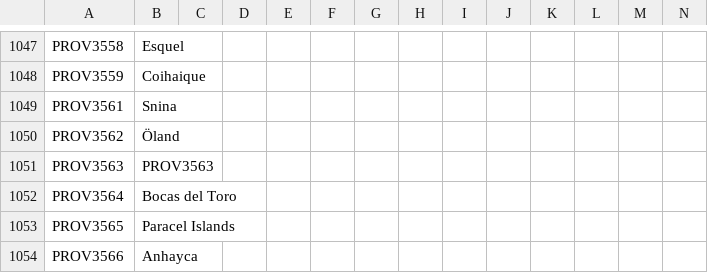
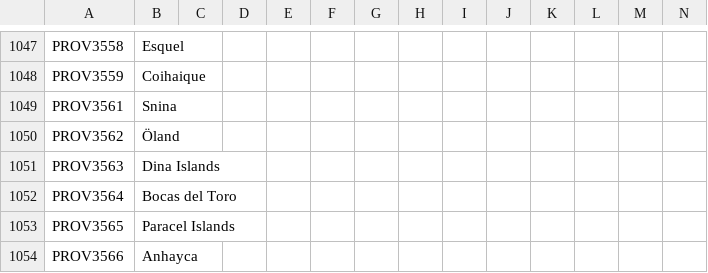
Before and after one commit to vimpelis/The-Komneniad, a CSV file: The Komneniad/localisation/Komneniad_Map.csv, drawn as a sheet; only a part is shown, gaps mark what is left out.

```diff
--- a/The Komneniad/localisation/Komneniad_Map.csv
+++ b/The Komneniad/localisation/Komneniad_Map.csv
@@ -1050,3 +1050,3 @@ PROV3561;Snina;;;;;;;;;;;;;
 PROV3562;Öland;;;;;;;;;;;;;
-PROV3563;PROV3563;;;;;;;;;;;;;
+PROV3563;Dina Islands;;;;;;;;;;;;;
 PROV3564;Bocas del Toro;;;;;;;;;;;;;
```
Also changed, not shown: 17 other files.
